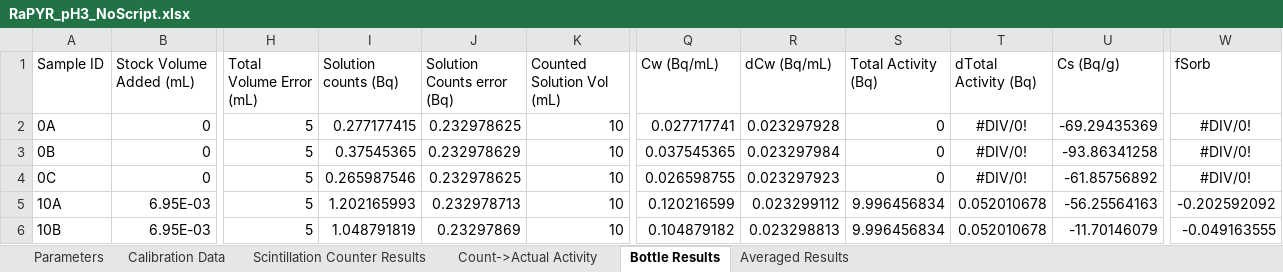
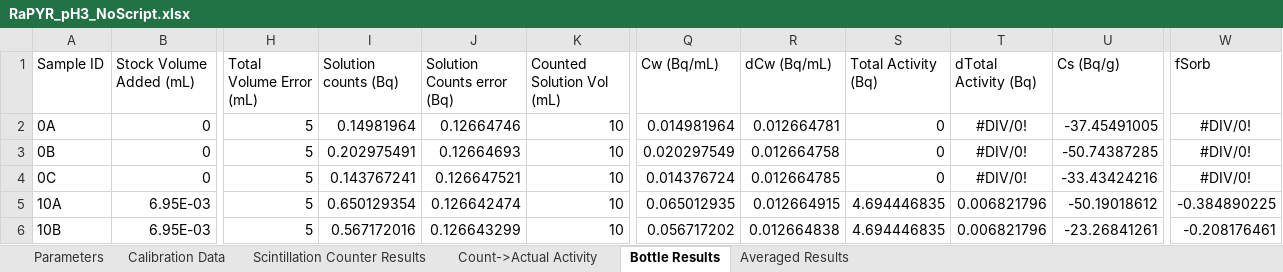
Before and after one commit to machen/RadiumSorption, an Excel workbook: Sorption Experiments/RaPYR_pH3/RaPYR_pH3_NoScript.xlsx, sheet Bottle Results, drawn as a sheet; only a part is shown, gaps mark what is left out; values as stored, in another font and other column widths than the file's, no borders; the diff covers the shown part only; the diff names each change by its address in the sheet, - before the commit and + after, or states it on an @@ line.

```diff
--- a/Sorption Experiments/RaPYR_pH3/RaPYR_pH3_NoScript.xlsx (sheet Bottle Results)
+++ b/Sorption Experiments/RaPYR_pH3/RaPYR_pH3_NoScript.xlsx (sheet Bottle Results)
-I2 (Solution counts (Bq)): 0.277177415
+I2 (Solution counts (Bq)): 0.14981964
-J2 (Solution Counts error (Bq)): 0.232978625
+J2 (Solution Counts error (Bq)): 0.12664746
-Q2 (Cw (Bq/mL)): 0.027717741
+Q2 (Cw (Bq/mL)): 0.014981964
-R2 (dCw (Bq/mL)): 0.023297928
+R2 (dCw (Bq/mL)): 0.012664781
-U2 (Cs (Bq/g)): -69.29435369
+U2 (Cs (Bq/g)): -37.45491005
-I3 (Solution counts (Bq)): 0.37545365
+I3 (Solution counts (Bq)): 0.202975491
-J3 (Solution Counts error (Bq)): 0.232978629
+J3 (Solution Counts error (Bq)): 0.12664693
-Q3 (Cw (Bq/mL)): 0.037545365
+Q3 (Cw (Bq/mL)): 0.020297549
-R3 (dCw (Bq/mL)): 0.023297984
+R3 (dCw (Bq/mL)): 0.012664758
-U3 (Cs (Bq/g)): -93.86341258
+U3 (Cs (Bq/g)): -50.74387285
-I4 (Solution counts (Bq)): 0.265987546
+I4 (Solution counts (Bq)): 0.143767241
-J4 (Solution Counts error (Bq)): 0.232978625
+J4 (Solution Counts error (Bq)): 0.126647521
-Q4 (Cw (Bq/mL)): 0.026598755
+Q4 (Cw (Bq/mL)): 0.014376724
-R4 (dCw (Bq/mL)): 0.023297923
+R4 (dCw (Bq/mL)): 0.012664785
-U4 (Cs (Bq/g)): -61.85756892
+U4 (Cs (Bq/g)): -33.43424216
-I5 (Solution counts (Bq)): 1.202165993
+I5 (Solution counts (Bq)): 0.650129354
-J5 (Solution Counts error (Bq)): 0.232978713
+J5 (Solution Counts error (Bq)): 0.126642474
-Q5 (Cw (Bq/mL)): 0.120216599
+Q5 (Cw (Bq/mL)): 0.065012935
-R5 (dCw (Bq/mL)): 0.023299112
+R5 (dCw (Bq/mL)): 0.012664915
-S5:S6 (Total Activity (Bq)): 9.996456834
+S5:S6 (Total Activity (Bq)): 4.694446835
-T5:T6 (dTotal Activity (Bq)): 0.052010678
+T5:T6 (dTotal Activity (Bq)): 0.006821796
-U5 (Cs (Bq/g)): -56.25564163
+U5 (Cs (Bq/g)): -50.19018612
-W5 (fSorb): -0.202592092
+W5 (fSorb): -0.384890225
-I6 (Solution counts (Bq)): 1.048791819
+I6 (Solution counts (Bq)): 0.567172016
-J6 (Solution Counts error (Bq)): 0.23297869
+J6 (Solution Counts error (Bq)): 0.126643299
-Q6 (Cw (Bq/mL)): 0.104879182
+Q6 (Cw (Bq/mL)): 0.056717202
-R6 (dCw (Bq/mL)): 0.023298813
+R6 (dCw (Bq/mL)): 0.012664838
-U6 (Cs (Bq/g)): -11.70146079
+U6 (Cs (Bq/g)): -23.26841261
-W6 (fSorb): -0.049163555
+W6 (fSorb): -0.208176461
```
Also changed, not shown: 104 edited cells elsewhere in this sheet, sheet Calibration Data, sheet Averaged Results, sheet Count->Actual Activity, sheet Parameters, charts or pictures, Sorption Experiments/RaMont_pH3/RaMont_pH3_NoScript.xlsx, Sorption Experiments/RaMont_pH7/RaMont_pH7_NoScript.xlsx, 9 other files.
